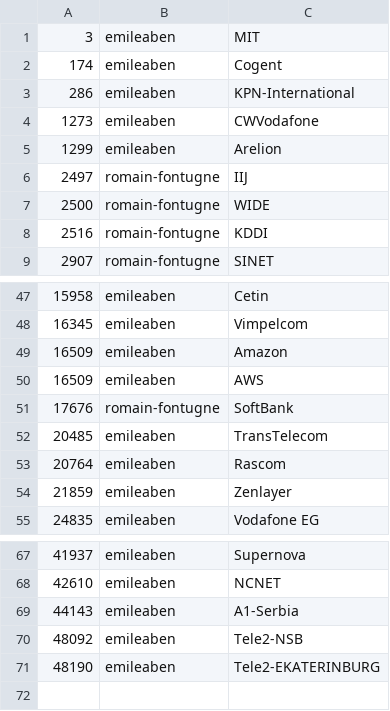
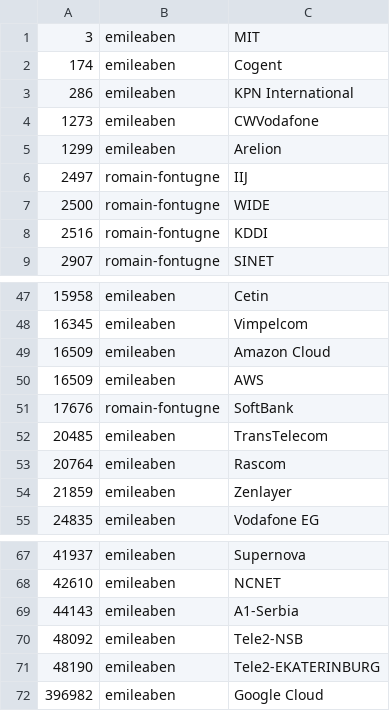
Before and after one commit to emileaben/asnames, a CSV file: asnames.csv, drawn as a sheet; only a part is shown, gaps mark what is left out.

Commit message:
Update asnames.csv

```diff
--- a/asnames.csv
+++ b/asnames.csv
@@ -2,3 +2,3 @@
 174|emileaben|Cogent
-286|emileaben|KPN-International
+286|emileaben|KPN International
 1273|emileaben|CWVodafone
@@ -48,3 +48,3 @@
 16345|emileaben|Vimpelcom
-16509|emileaben|Amazon
+16509|emileaben|Amazon Cloud
 16509|emileaben|AWS
@@ -71 +71,2 @@
 48190|emileaben|Tele2-EKATERINBURG
+396982|emileaben|Google Cloud
```
